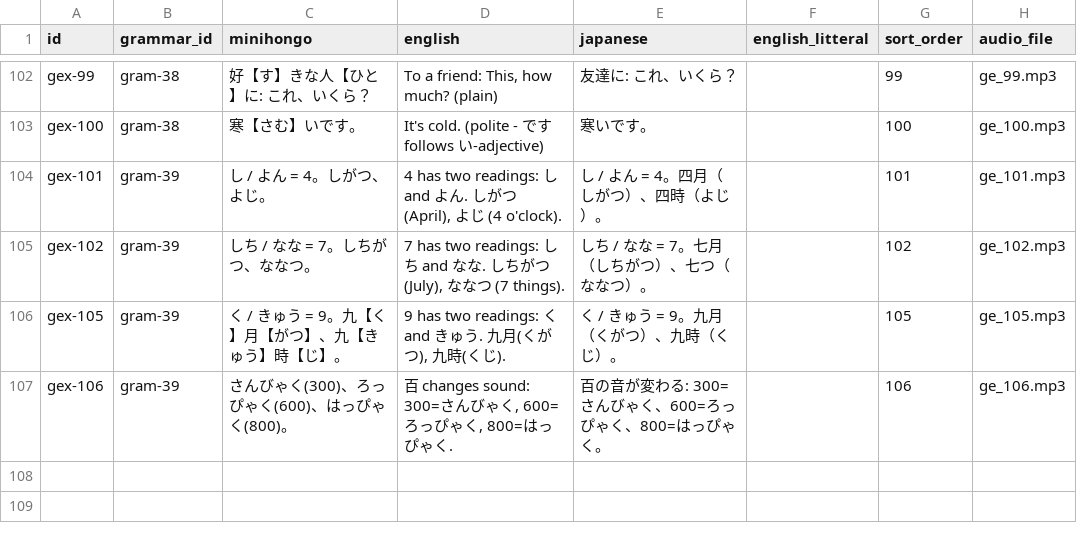
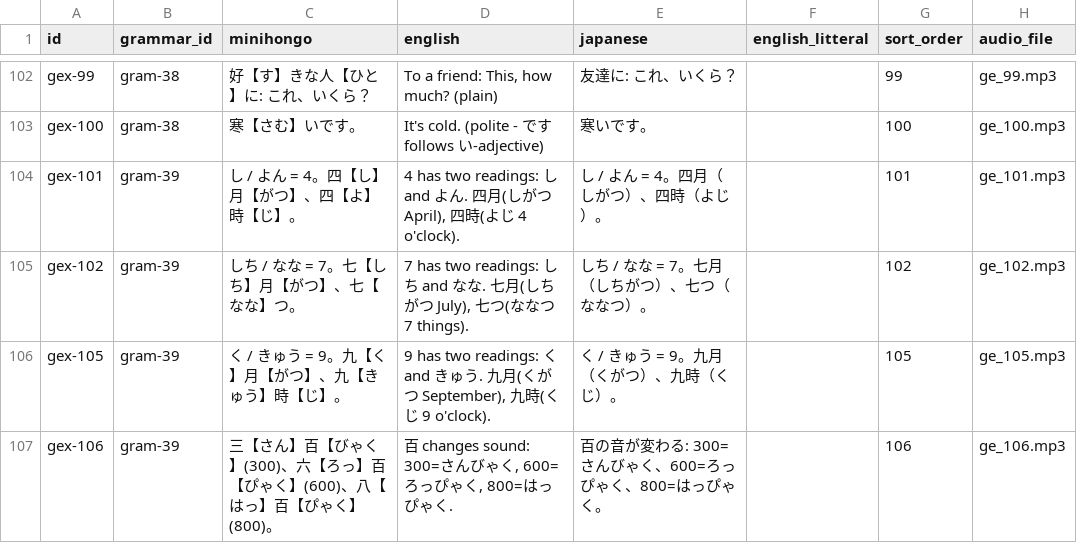
Before and after one commit to KakkoiDev/minihongo, a CSV file: data/grammar_examples.csv, drawn as a sheet; only a part is shown, gaps mark what is left out.

```diff
--- a/data/grammar_examples.csv
+++ b/data/grammar_examples.csv
@@ -103,5 +103,5 @@ gex-99,gram-38,好【す】きな人【ひと】に: これ、いくら？,"To a
 gex-100,gram-38,寒【さむ】いです。,It's cold. (polite - です follows い-adjective),寒いです。,,100,ge_100.mp3
-gex-101,gram-39,し / よん = 4。しがつ、よじ。,"4 has two readings: し and よん. しがつ (April), よじ (4 o'clock).",し / よん = 4。四月（しがつ）、四時（よじ）。,,101,ge_101.mp3
-gex-102,gram-39,しち / なな = 7。しちがつ、ななつ。,"7 has two readings: しち and なな. しちがつ (July), ななつ (7 things).",しち / なな = 7。七月（しちがつ）、七つ（ななつ）。,,102,ge_102.mp3
-gex-105,gram-39,く / きゅう = 9。九【く】月【がつ】、九【きゅう】時【じ】。,"9 has two readings: く and きゅう. 九月(くがつ), 九時(くじ).",く / きゅう = 9。九月（くがつ）、九時（くじ）。,,105,ge_105.mp3
-gex-106,gram-39,さんびゃく(300)、ろっぴゃく(600)、はっぴゃく(800)。,"百 changes sound: 300=さんびゃく, 600=ろっぴゃく, 800=はっぴゃく.",百の音が変わる: 300=さんびゃく、600=ろっぴゃく、800=はっぴゃく。,,106,ge_106.mp3
+gex-101,gram-39,し / よん = 4。四【し】月【がつ】、四【よ】時【じ】。,"4 has two readings: し and よん. 四月(しがつ April), 四時(よじ 4 o'clock).",し / よん = 4。四月（しがつ）、四時（よじ）。,,101,ge_101.mp3
+gex-102,gram-39,しち / なな = 7。七【しち】月【がつ】、七【なな】つ。,"7 has two readings: しち and なな. 七月(しちがつ July), 七つ(ななつ 7 things).",しち / なな = 7。七月（しちがつ）、七つ（ななつ）。,,102,ge_102.mp3
+gex-105,gram-39,く / きゅう = 9。九【く】月【がつ】、九【きゅう】時【じ】。,"9 has two readings: く and きゅう. 九月(くがつ September), 九時(くじ 9 o'clock).",く / きゅう = 9。九月（くがつ）、九時（くじ）。,,105,ge_105.mp3
+gex-106,gram-39,三【さん】百【びゃく】(300)、六【ろっ】百【ぴゃく】(600)、八【はっ】百【ぴゃく】(800)。,"百 changes sound: 300=さんびゃく, 600=ろっぴゃく, 800=はっぴゃく.",百の音が変わる: 300=さんびゃく、600=ろっぴゃく、800=はっぴゃく。,,106,ge_106.mp3
```
Also changed, not shown: 1 other file.
